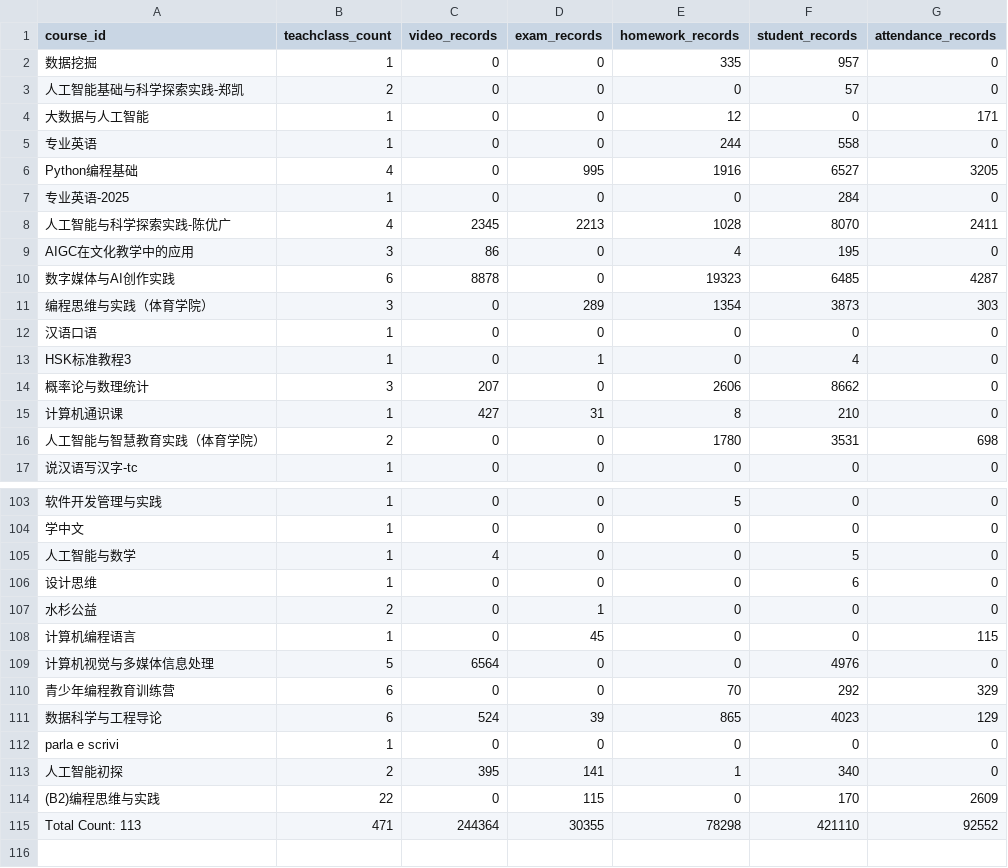
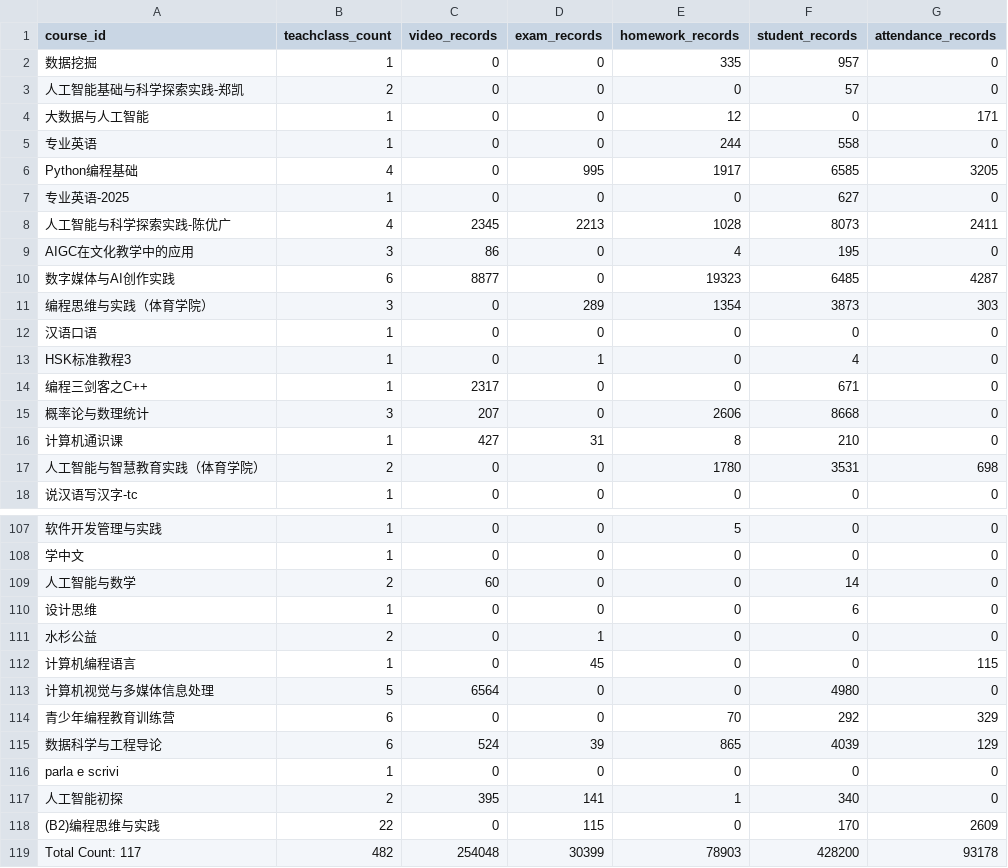
Before and after one commit to dbbDylan/shuishan-datasets, a CSV file: _data/clad-stats.csv, drawn as a sheet; only a part is shown, gaps mark what is left out; removed rows and columns are numbered as before the commit, all else as after; the diff covers the shown part only; the diff names each change by its address in the sheet, - before the commit and + after, or states it on an @@ line.

```diff
--- a/_data/clad-stats.csv
+++ b/_data/clad-stats.csv
-E6 (homework_records): 1916
+E6 (homework_records): 1917
-F6 (student_records): 6527
+F6 (student_records): 6585
-F7 (student_records): 284
+F7 (student_records): 627
-F8 (student_records): 8070
+F8 (student_records): 8073
-C10 (video_records): 8878
+C10 (video_records): 8877
+row 14: 编程三剑客之C++ | 1 | 2317 | 0 | 0 | 671 | 0
-F15 (student_records): 8662
+F15 (student_records): 8668
-B109 (teachclass_count): 1
+B109 (teachclass_count): 2
-C109 (video_records): 4
+C109 (video_records): 60
-F109 (student_records): 5
+F109 (student_records): 14
-F113 (student_records): 4976
+F113 (student_records): 4980
-F115 (student_records): 4023
+F115 (student_records): 4039
-row 115: Total Count: 113 | 471 | 244364 | 30355 | 78298 | 421110 | 92552
+row 119: Total Count: 117 | 482 | 254048 | 30399 | 78903 | 428200 | 93178
```
Also changed, not shown: 3 added rows and 36 edited cells elsewhere in this file, 1 other file.
